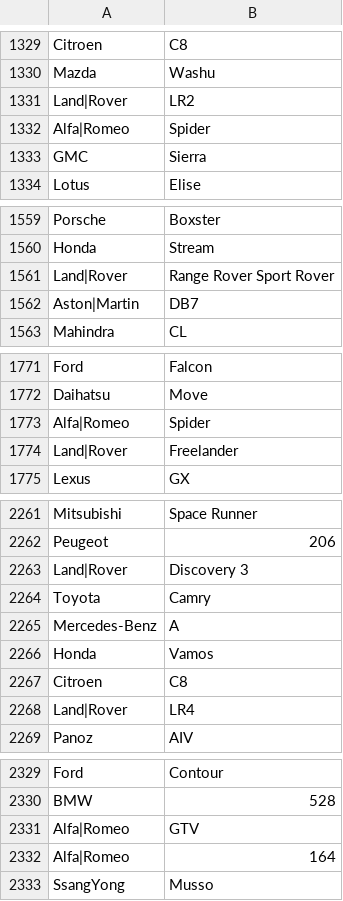
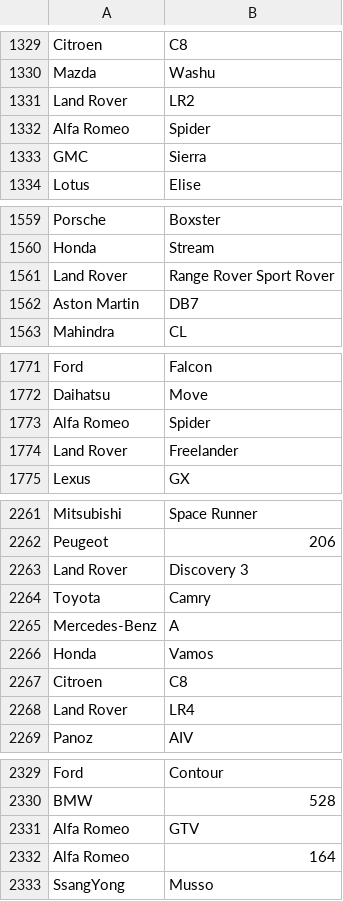
Before and after one commit to ken-tune/DUMMY-SQL-Generator, a CSV file: data/car-make-model.csv, drawn as a sheet; only a part is shown, gaps mark what is left out; the diff covers the shown part only.

```diff
--- a/data/car-make-model.csv
+++ b/data/car-make-model.csv
@@ -1330,4 +1330,4 @@ Citroen,C8
 Mazda,Washu
-Land|Rover,LR2
-Alfa|Romeo,Spider
+Land Rover,LR2
+Alfa Romeo,Spider
 GMC,Sierra
@@ -1560,4 +1560,4 @@ Porsche,Boxster
 Honda,Stream
-Land|Rover,Range Rover Sport Rover
-Aston|Martin,DB7
+Land Rover,Range Rover Sport Rover
+Aston Martin,DB7
 Mahindra,CL
@@ -1772,4 +1772,4 @@ Ford,Falcon
 Daihatsu,Move
-Alfa|Romeo,Spider
-Land|Rover,Freelander
+Alfa Romeo,Spider
+Land Rover,Freelander
 Lexus,GX
@@ -2262,3 +2262,3 @@ Mitsubishi,Space Runner
 Peugeot,206
-Land|Rover,Discovery 3
+Land Rover,Discovery 3
 Toyota,Camry
@@ -2267,3 +2267,3 @@ Honda,Vamos
 Citroen,C8
-Land|Rover,LR4
+Land Rover,LR4
 Panoz,AIV
@@ -2330,4 +2330,4 @@ Ford,Contour
 BMW,528
-Alfa|Romeo,GTV
-Alfa|Romeo,164
+Alfa Romeo,GTV
+Alfa Romeo,164
 SsangYong,Musso
```
Also changed, not shown: 68 edited cells elsewhere in this file, 21 other files.
